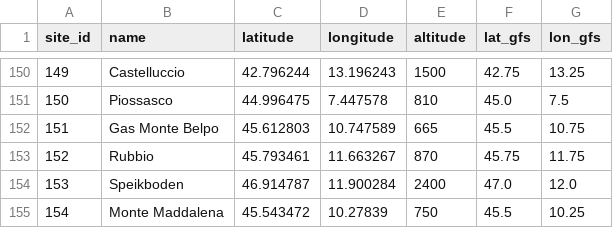
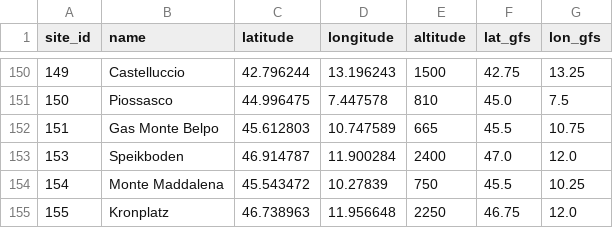
Before and after one commit to janhelcl/glideator, a CSV file: backend/app/data/sites.csv, drawn as a sheet; only a part is shown, gaps mark what is left out; the shorter side is filled out with more unchanged rows.

```diff
--- a/backend/app/data/sites.csv
+++ b/backend/app/data/sites.csv
@@ -152,3 +152,2 @@ site_id,name,latitude,longitude,altitude,lat_gfs,lon_gfs
 151,Gas Monte Belpo,45.612803,10.747589,665,45.5,10.75
-152,Rubbio,45.793461,11.663267,870,45.75,11.75
 153,Speikboden,46.914787,11.900284,2400,47.0,12.0
```
Also changed, not shown: backend/app/data/spots.csv, db/glideator/seeds/seed_sites.csv, 1 other file.
